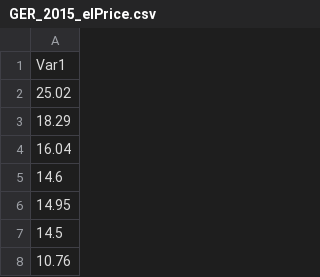
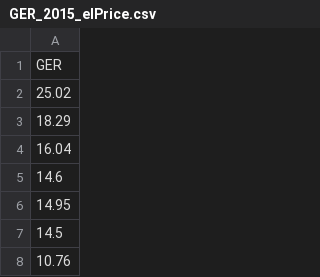
Before and after one commit to holgerteichgraeber/TimeSeriesClustering.jl, a CSV file: data/el_prices/GER_2015_elPrice.csv, drawn as a sheet; only a part is shown.

```diff
--- a/data/el_prices/GER_2015_elPrice.csv
+++ b/data/el_prices/GER_2015_elPrice.csv
@@ -1,2 +1,2 @@
-Var1
+GER
 25.02
```
Also changed, not shown: data/el_prices/CA_2015_elPriceStanford.csv, 11 other files.
